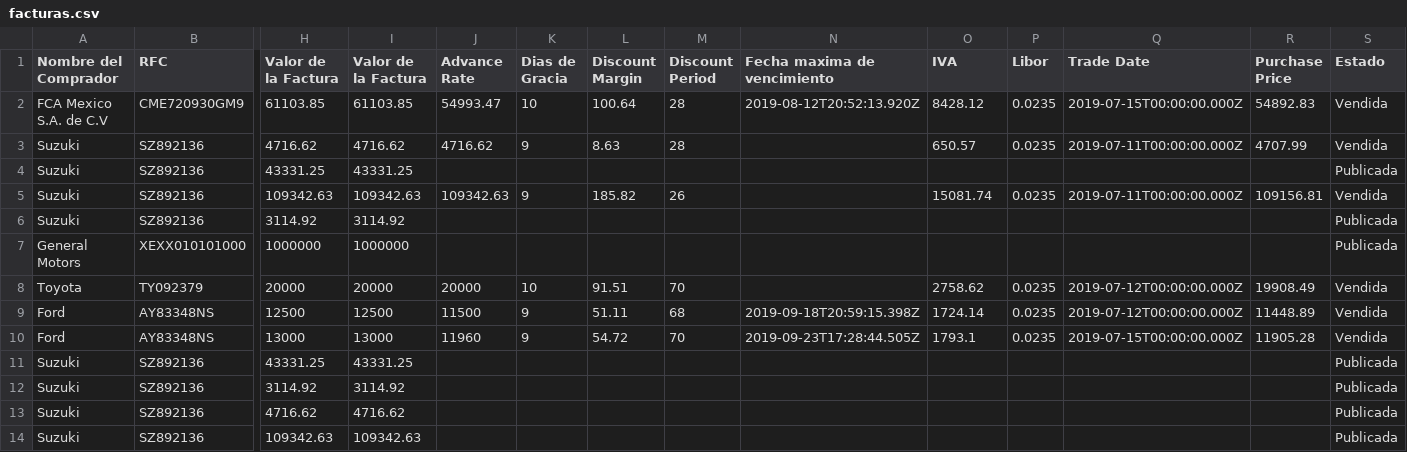
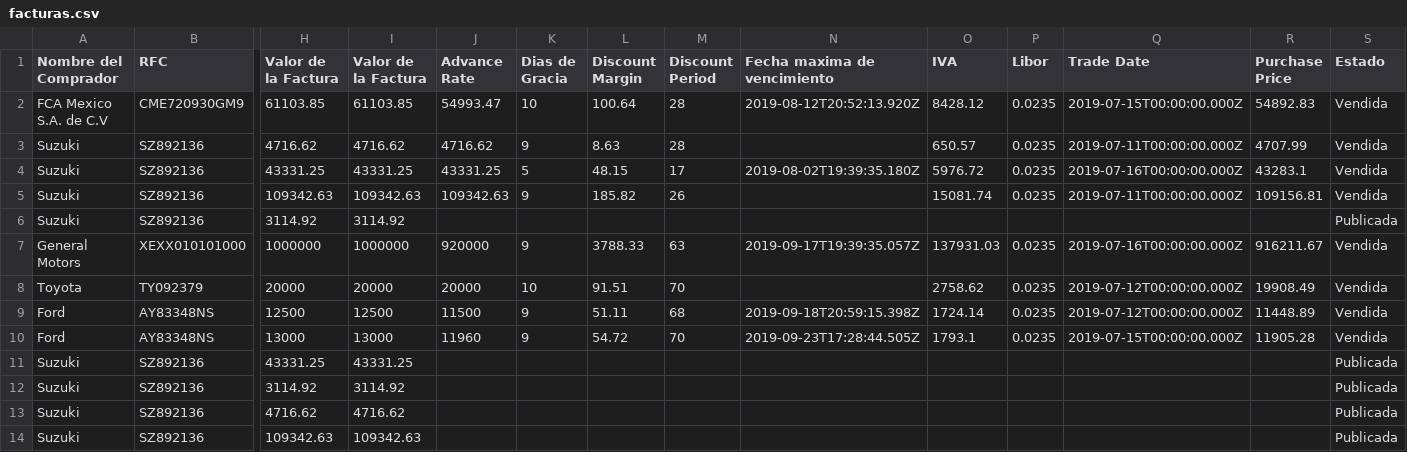
Before and after one commit to pamelalozano16/prototipo-efn, a CSV file: public/facturas.csv, drawn as a sheet; only a part is shown, gaps mark what is left out; the diff names each change by its address in the sheet, - before the commit and + after, or states it on an @@ line.

```diff
--- a/public/facturas.csv
+++ b/public/facturas.csv
-J4 (Advance Rate): (empty)
+J4 (Advance Rate): 43331.25
-K4 (Dias de Gracia): (empty)
+K4 (Dias de Gracia): 5
-L4 (Discount Margin): (empty)
+L4 (Discount Margin): 48.15
-M4 (Discount Period): (empty)
+M4 (Discount Period): 17
-N4 (Fecha maxima de vencimiento): (empty)
+N4 (Fecha maxima de vencimiento): 2019-08-02T19:39:35.180Z
-O4 (IVA): (empty)
+O4 (IVA): 5976.72
-P4 (Libor): (empty)
+P4 (Libor): 0.0235
-Q4 (Trade Date): (empty)
+Q4 (Trade Date): 2019-07-16T00:00:00.000Z
-R4 (Purchase Price): (empty)
+R4 (Purchase Price): 43283.1
-S4 (Estado): Publicada
+S4 (Estado): Vendida
-J7 (Advance Rate): (empty)
+J7 (Advance Rate): 920000
-K7 (Dias de Gracia): (empty)
+K7 (Dias de Gracia): 9
-L7 (Discount Margin): (empty)
+L7 (Discount Margin): 3788.33
-M7 (Discount Period): (empty)
+M7 (Discount Period): 63
-N7 (Fecha maxima de vencimiento): (empty)
+N7 (Fecha maxima de vencimiento): 2019-09-17T19:39:35.057Z
-O7 (IVA): (empty)
+O7 (IVA): 137931.03
-P7 (Libor): (empty)
+P7 (Libor): 0.0235
-Q7 (Trade Date): (empty)
+Q7 (Trade Date): 2019-07-16T00:00:00.000Z
-R7 (Purchase Price): (empty)
+R7 (Purchase Price): 916211.67
-S7 (Estado): Publicada
+S7 (Estado): Vendida
```
Also changed, not shown: 4 other files.
